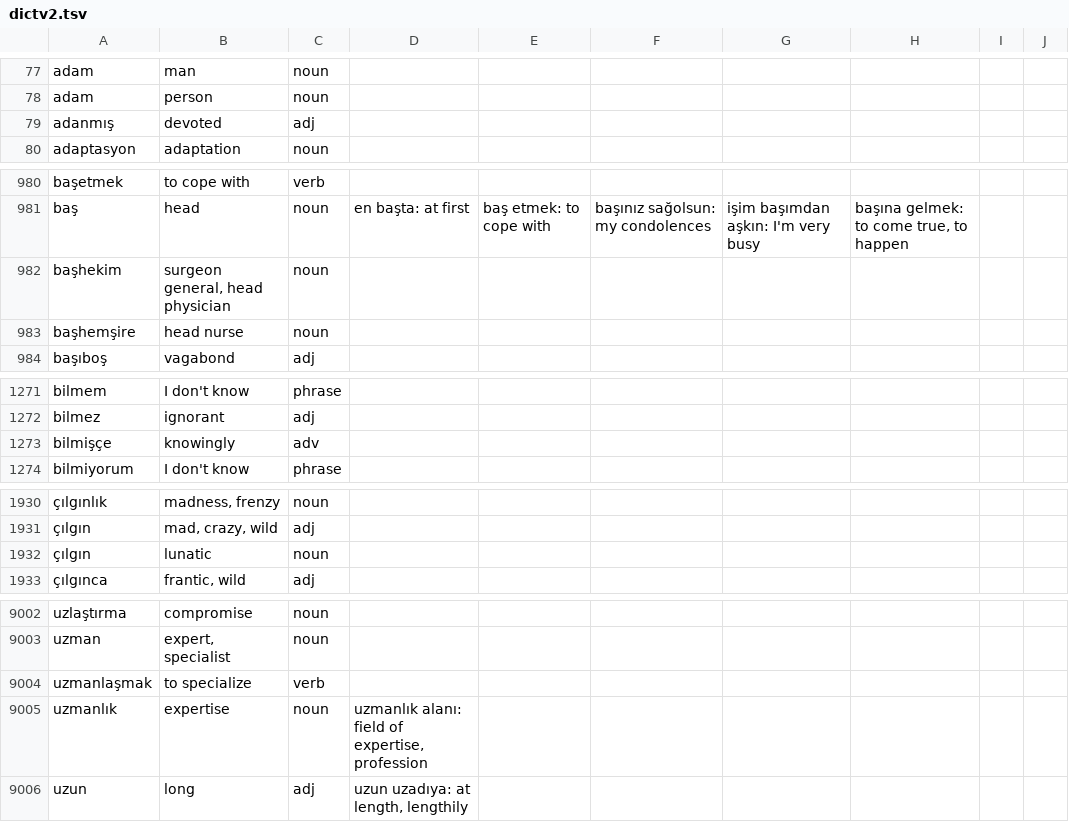
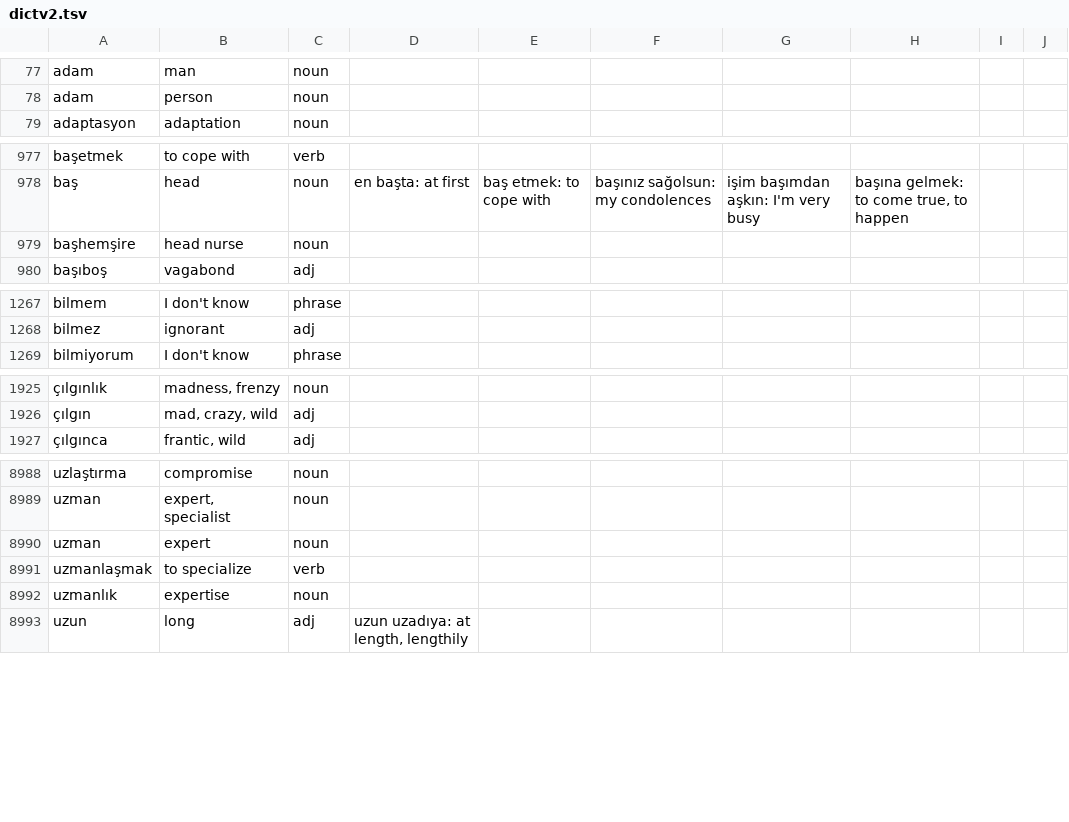
Before and after one commit to baloghe/tr_en_dictionary, a TSV file: input/dictv2.tsv, drawn as a sheet; only a part is shown, gaps mark what is left out; removed rows and columns are numbered as before the commit, all else as after; the diff covers the shown part only; the diff names each change by its address in the sheet, - before the commit and + after, or states it on an @@ line.

```diff
--- a/input/dictv2.tsv
+++ b/input/dictv2.tsv
-row 79: adanmış | devoted | adj
-row 982: başhekim | surgeon general, head physician | noun
-row 1273: bilmişçe | knowingly | adv
-row 1932: çılgın | lunatic | noun
+row 8990: uzman | expert | noun
-D8992: uzmanlık alanı: field of expertise, profession
+D8992: (empty)
```
Also changed, not shown: 5 added rows, 17 removed rows, 1 moved row and 7 edited cells elsewhere in this file.
